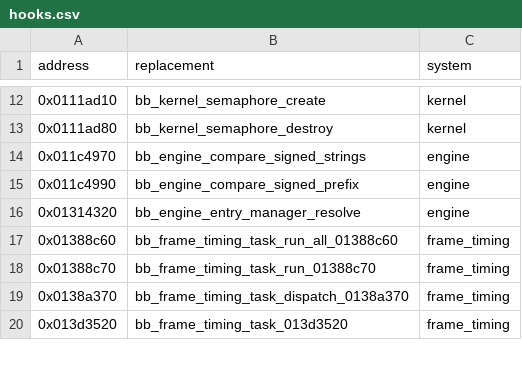
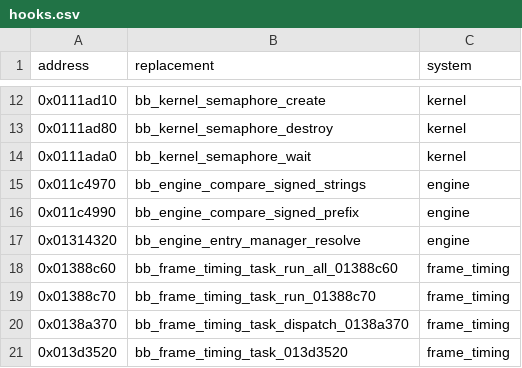
Before and after one commit to Yharnam-Hunters/Paleblood, a CSV file: game/hooks.csv, drawn as a sheet; only a part is shown, gaps mark what is left out.

```diff
--- a/game/hooks.csv
+++ b/game/hooks.csv
@@ -13,2 +13,3 @@ address,replacement,system
 0x0111ad80,bb_kernel_semaphore_destroy,kernel
+0x0111ada0,bb_kernel_semaphore_wait,kernel
 0x011c4970,bb_engine_compare_signed_strings,engine
```
Also changed, not shown: symbols/functions.csv, symbols/verification.csv, 5 other files.
